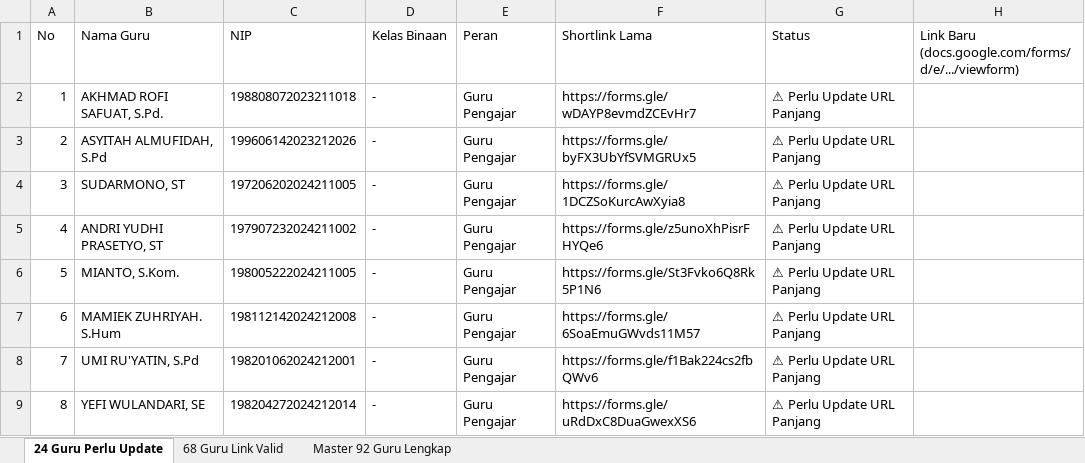
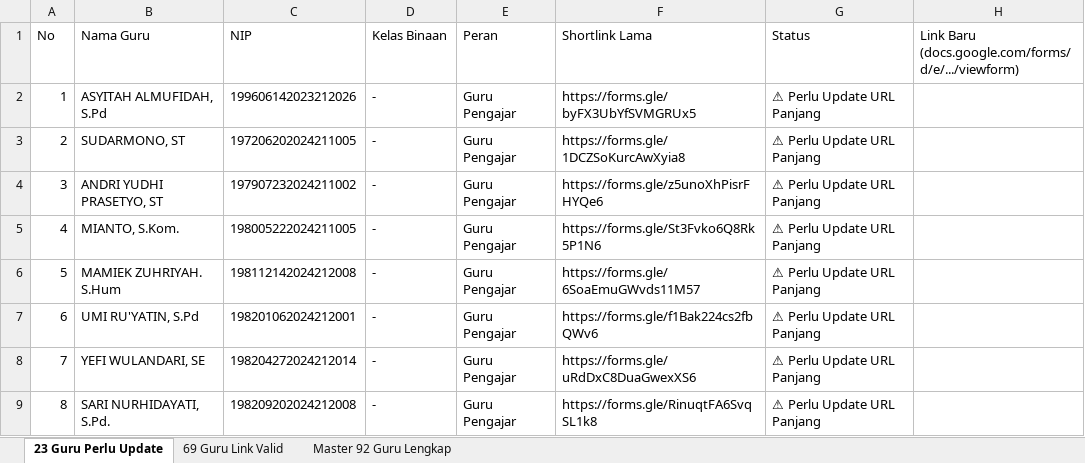
Before and after one commit to iskakfatoni/portalautoform, an Excel workbook: daftar_guru_status_link_google_form.xlsx, sheet 23 Guru Perlu Update, drawn as a sheet; only a part is shown; the shorter side is filled out with more unchanged rows; values as stored, in another font and other column widths than the file's, no borders; removed rows and columns are numbered as before the commit, all else as after; the diff names each change by its address in the sheet, - before the commit and + after, or states it on an @@ line.

Commit message:
Update AKHMAD ROFI SAFUAT, S.Pd. Google Form URL and update Excel export

```diff
--- a/daftar_guru_status_link_google_form.xlsx (sheet 23 Guru Perlu Update)
+++ b/daftar_guru_status_link_google_form.xlsx (sheet 23 Guru Perlu Update)
-sheet tab: 24 Guru Perlu Update
+sheet tab: 23 Guru Perlu Update
-sheet tab: 68 Guru Link Valid
+sheet tab: 69 Guru Link Valid
-row 2: 1 | AKHMAD ROFI SAFUAT, S.Pd. | 198808072023211018 | - | Guru Pengajar | https://forms.gle/wDAYP8evmdZCEvHr7 | ⚠ Perlu Update URL Panjang
@@ column A (No) renumbered from row 2 down @@
```
Also changed, not shown: sheet 69 Guru Link Valid, sheet Master 92 Guru Lengkap, 1 other file.
